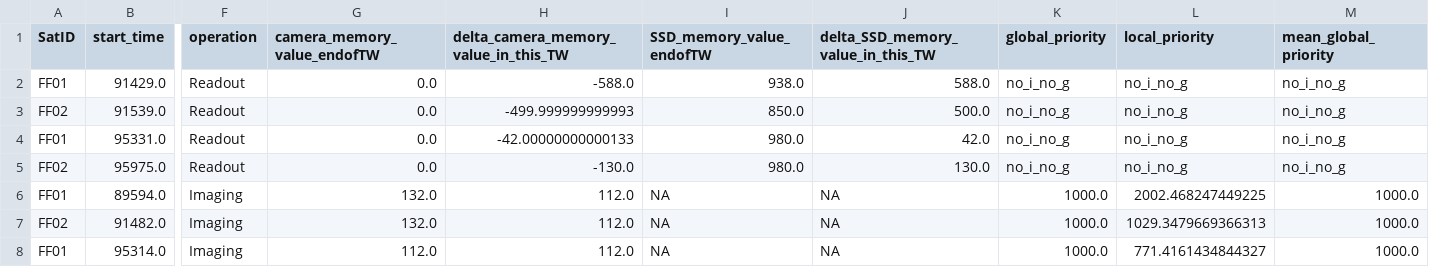
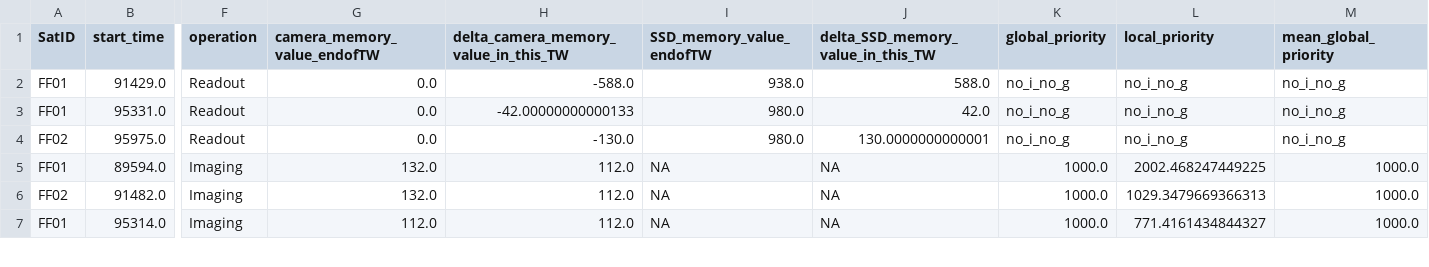
Before and after one commit to robinPixxel/APS_core_ff_demo, a CSV file: src/APS_Python_core/5_output_data/combined_result.csv, drawn as a sheet; only a part is shown, gaps mark what is left out; removed rows and columns are numbered as before the commit, all else as after; rows hold the shown columns only; the diff covers the shown part only; the diff names each change by its address in the sheet, - before the commit and + after, or states it on an @@ line.

```diff
--- a/src/APS_Python_core/5_output_data/combined_result.csv
+++ b/src/APS_Python_core/5_output_data/combined_result.csv
-row 3: FF02 | 91539.0 | Readout | 0.0 | -499.999999999993 | 850.0 | 500.0 | no_i_no_g | no_i_no_g | no_i_no_g
-J4: 130.0
+J4: 130.0000000000001
```
Also changed, not shown: 8 edited cells elsewhere in this file, src/APS_Python_core/5_output_data/interpret_extracted_raw_file_df.csv, 6 other files.
